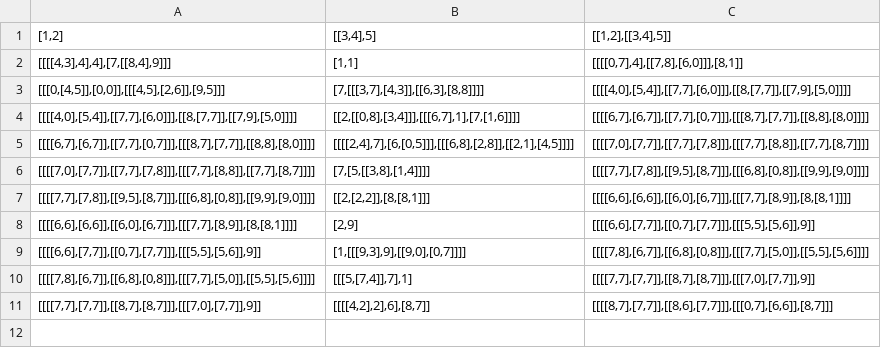
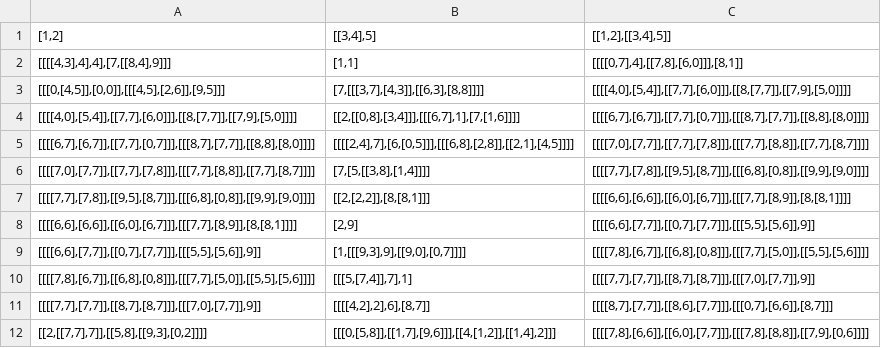
Before and after one commit to alexmiranda/advent-of-code-2021-java, a CSV file: src/main/resources/2021/day/18/examples.csv, drawn as a sheet; the diff names each change by its address in the sheet, - before the commit and + after, or states it on an @@ line.

```diff
--- a/src/main/resources/2021/day/18/examples.csv
+++ b/src/main/resources/2021/day/18/examples.csv
+row 12: [[2,[[7,7],7]],[[5,8],[[9,3],[0,2]]]] | [[[0,[5,8]],[[1,7],[9,6]]],[[4,[1,2]],[[1,4],2]]] | [[[[7,8],[6,6]],[[6,0],[7,7]]],[[[7,8],[8,8]],[[7,9],[0,6]]]]
```
Also changed, not shown: src/main/resources/2021/day/18/magnitudes.csv, 6 other files.
